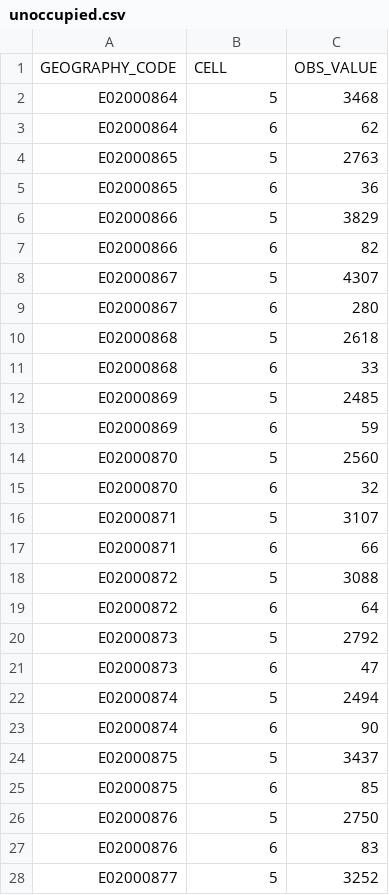
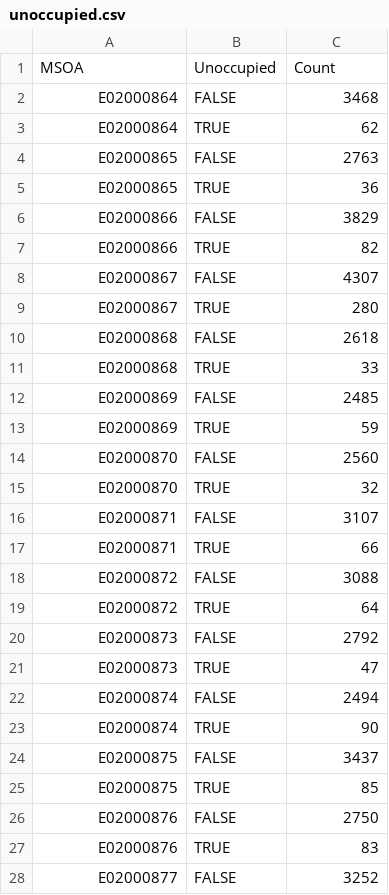
Before and after one commit to virgesmith/demographyMicrosim, a CSV file: households/data/unoccupied.csv, drawn as a sheet; only a part is shown; the diff covers the shown part only.

```diff
--- a/households/data/unoccupied.csv
+++ b/households/data/unoccupied.csv
@@ -1,28 +1,28 @@
-"GEOGRAPHY_CODE","CELL","OBS_VALUE"
-"E02000864",5,3468
-"E02000864",6,62
-"E02000865",5,2763
-"E02000865",6,36
-"E02000866",5,3829
-"E02000866",6,82
-"E02000867",5,4307
-"E02000867",6,280
-"E02000868",5,2618
-"E02000868",6,33
-"E02000869",5,2485
-"E02000869",6,59
-"E02000870",5,2560
-"E02000870",6,32
-"E02000871",5,3107
-"E02000871",6,66
-"E02000872",5,3088
-"E02000872",6,64
-"E02000873",5,2792
-"E02000873",6,47
-"E02000874",5,2494
-"E02000874",6,90
-"E02000875",5,3437
-"E02000875",6,85
-"E02000876",5,2750
-"E02000876",6,83
-"E02000877",5,3252
+"MSOA","Unoccupied","Count"
+"E02000864",FALSE,3468
+"E02000864",TRUE,62
+"E02000865",FALSE,2763
+"E02000865",TRUE,36
+"E02000866",FALSE,3829
+"E02000866",TRUE,82
+"E02000867",FALSE,4307
+"E02000867",TRUE,280
+"E02000868",FALSE,2618
+"E02000868",TRUE,33
+"E02000869",FALSE,2485
+"E02000869",TRUE,59
+"E02000870",FALSE,2560
+"E02000870",TRUE,32
+"E02000871",FALSE,3107
+"E02000871",TRUE,66
+"E02000872",FALSE,3088
+"E02000872",TRUE,64
+"E02000873",FALSE,2792
+"E02000873",TRUE,47
+"E02000874",FALSE,2494
+"E02000874",TRUE,90
+"E02000875",FALSE,3437
+"E02000875",TRUE,85
+"E02000876",FALSE,2750
+"E02000876",TRUE,83
+"E02000877",FALSE,3252
```
Also changed, not shown: 37 edited cells elsewhere in this file, households/data/communal.csv, households/data/tenureChType.csv, 5 other files.
